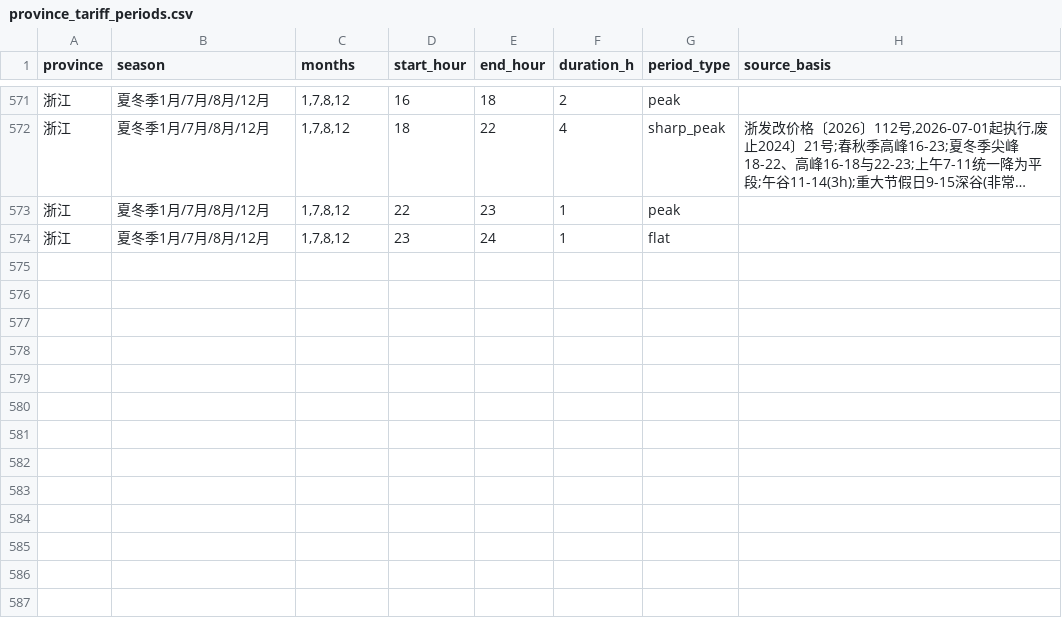
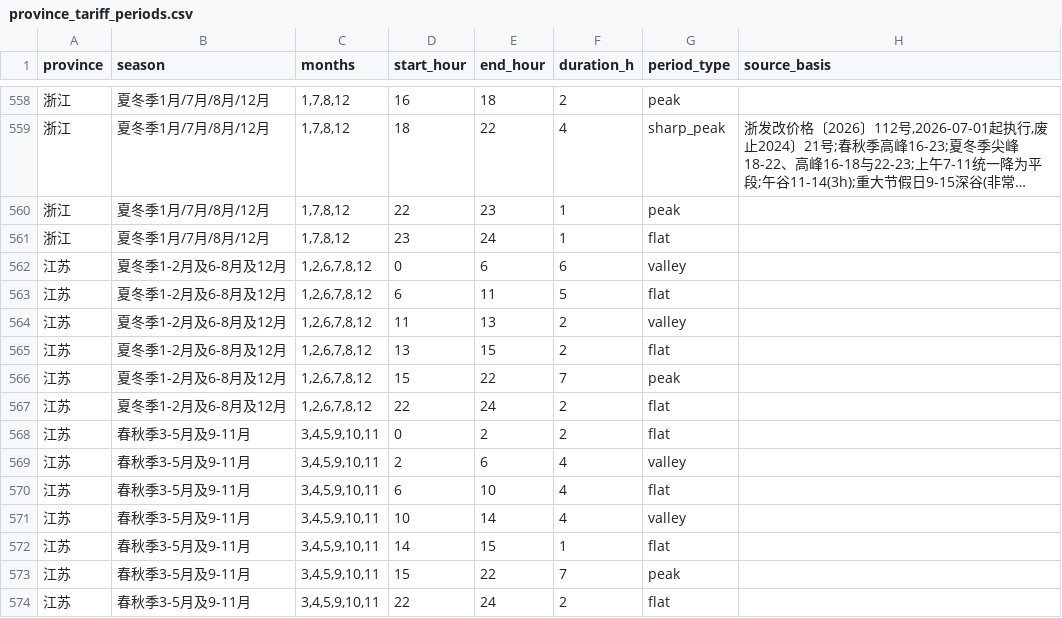
Before and after one commit to 172629438/loomgrid-tariffs, a CSV file: data/province_tariff_periods.csv, drawn as a sheet; only a part is shown, gaps mark what is left out; long unchanged cells end in …; the diff covers the shown part only; the diff names each change by its address in the sheet, - before the commit and + after, or states it on an @@ line.

```diff
--- a/data/province_tariff_periods.csv
+++ b/data/province_tariff_periods.csv
+row 562: 江苏 | 夏冬季1-2月及6-8月及12月 | 1,2,6,7,8,12 | 0 | 6 | 6 | valley
+row 563: 江苏 | 夏冬季1-2月及6-8月及12月 | 1,2,6,7,8,12 | 6 | 11 | 5 | flat
+row 564: 江苏 | 夏冬季1-2月及6-8月及12月 | 1,2,6,7,8,12 | 11 | 13 | 2 | valley
+row 565: 江苏 | 夏冬季1-2月及6-8月及12月 | 1,2,6,7,8,12 | 13 | 15 | 2 | flat
+row 566: 江苏 | 夏冬季1-2月及6-8月及12月 | 1,2,6,7,8,12 | 15 | 22 | 7 | peak
+row 567: 江苏 | 夏冬季1-2月及6-8月及12月 | 1,2,6,7,8,12 | 22 | 24 | 2 | flat
+row 568: 江苏 | 春秋季3-5月及9-11月 | 3,4,5,9,10,11 | 0 | 2 | 2 | flat
+row 569: 江苏 | 春秋季3-5月及9-11月 | 3,4,5,9,10,11 | 2 | 6 | 4 | valley
+row 570: 江苏 | 春秋季3-5月及9-11月 | 3,4,5,9,10,11 | 6 | 10 | 4 | flat
+row 571: 江苏 | 春秋季3-5月及9-11月 | 3,4,5,9,10,11 | 10 | 14 | 4 | valley
+row 572: 江苏 | 春秋季3-5月及9-11月 | 3,4,5,9,10,11 | 14 | 15 | 1 | flat
+row 573: 江苏 | 春秋季3-5月及9-11月 | 3,4,5,9,10,11 | 15 | 22 | 7 | peak
+row 574: 江苏 | 春秋季3-5月及9-11月 | 3,4,5,9,10,11 | 22 | 24 | 2 | flat
```
Also changed, not shown: 13 removed rows elsewhere in this file, data/province_tariff_summary.csv, 5 other files.
